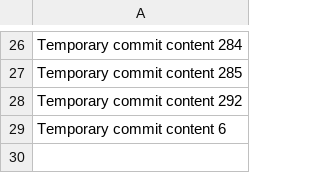
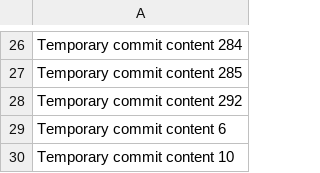
Before and after one commit to djazzy101/tech-149-k, a CSV file: data.csv, drawn as a sheet; only a part is shown, gaps mark what is left out.

```diff
--- a/data.csv
+++ b/data.csv
@@ -29 +29,2 @@ Temporary commit content 292
 Temporary commit content 6
+Temporary commit content 10
```
